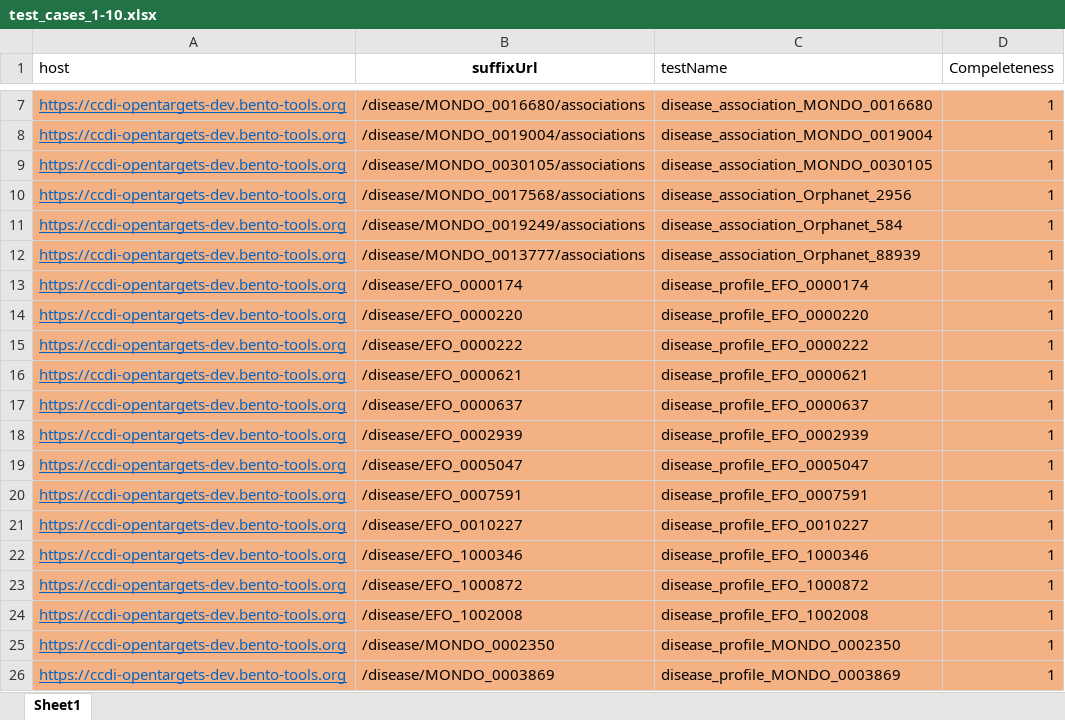
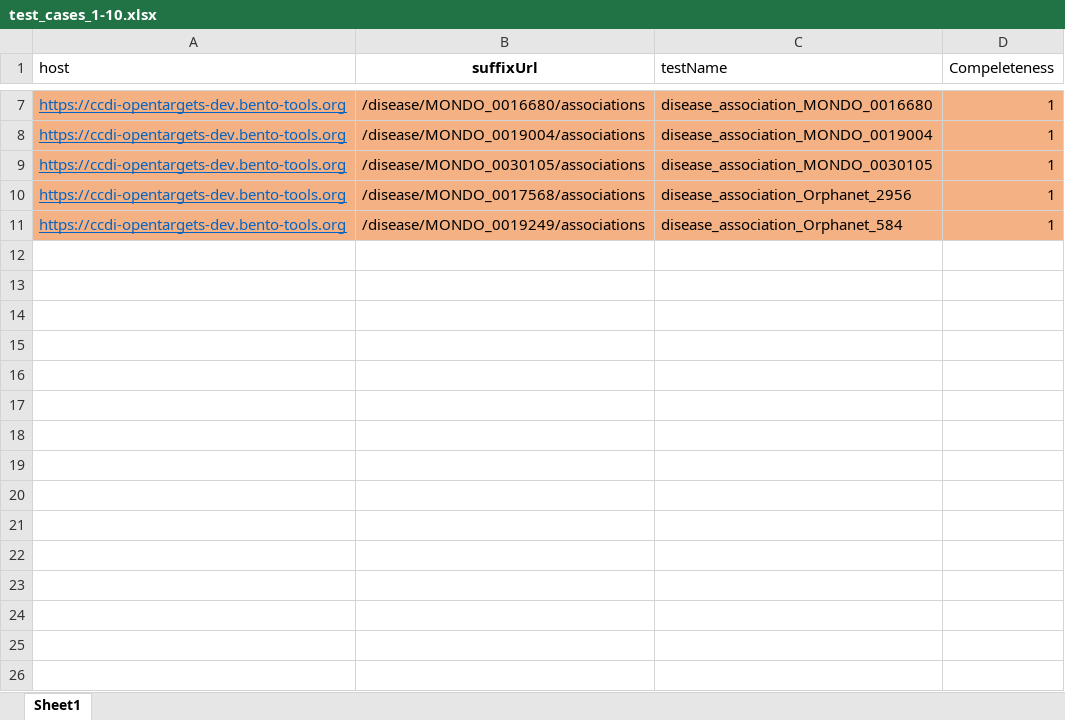
Before and after one commit to CBIIT/active-testing-v2, an Excel workbook: MTP_TEST_SHEET/test_cases_1-10.xlsx, sheet Sheet1, drawn as a sheet; only a part is shown, gaps mark what is left out; values as stored, in another font and other column widths than the file's, no borders; the diff names each change by its address in the sheet, - before the commit and + after, or states it on an @@ line.

```diff
--- a/MTP_TEST_SHEET/test_cases_1-10.xlsx (sheet Sheet1)
+++ b/MTP_TEST_SHEET/test_cases_1-10.xlsx (sheet Sheet1)
-row 12: https://ccdi-opentargets-dev.bento-tools.org | /disease/MONDO_0013777/associations | disease_association_Orphanet_88939 | 1
-row 13: https://ccdi-opentargets-dev.bento-tools.org | /disease/EFO_0000174 | disease_profile_EFO_0000174 | 1
-row 14: https://ccdi-opentargets-dev.bento-tools.org | /disease/EFO_0000220 | disease_profile_EFO_0000220 | 1
-row 15: https://ccdi-opentargets-dev.bento-tools.org | /disease/EFO_0000222 | disease_profile_EFO_0000222 | 1
-row 16: https://ccdi-opentargets-dev.bento-tools.org | /disease/EFO_0000621 | disease_profile_EFO_0000621 | 1
-row 17: https://ccdi-opentargets-dev.bento-tools.org | /disease/EFO_0000637 | disease_profile_EFO_0000637 | 1
-row 18: https://ccdi-opentargets-dev.bento-tools.org | /disease/EFO_0002939 | disease_profile_EFO_0002939 | 1
-row 19: https://ccdi-opentargets-dev.bento-tools.org | /disease/EFO_0005047 | disease_profile_EFO_0005047 | 1
-row 20: https://ccdi-opentargets-dev.bento-tools.org | /disease/EFO_0007591 | disease_profile_EFO_0007591 | 1
-row 21: https://ccdi-opentargets-dev.bento-tools.org | /disease/EFO_0010227 | disease_profile_EFO_0010227 | 1
-row 22: https://ccdi-opentargets-dev.bento-tools.org | /disease/EFO_1000346 | disease_profile_EFO_1000346 | 1
-row 23: https://ccdi-opentargets-dev.bento-tools.org | /disease/EFO_1000872 | disease_profile_EFO_1000872 | 1
-row 24: https://ccdi-opentargets-dev.bento-tools.org | /disease/EFO_1002008 | disease_profile_EFO_1002008 | 1
-row 25: https://ccdi-opentargets-dev.bento-tools.org | /disease/MONDO_0002350 | disease_profile_MONDO_0002350 | 1
-row 26: https://ccdi-opentargets-dev.bento-tools.org | /disease/MONDO_0003869 | disease_profile_MONDO_0003869 | 1
```
Also changed, not shown: MTP_TEST_SHEET/test_cases_old.xlsx.
